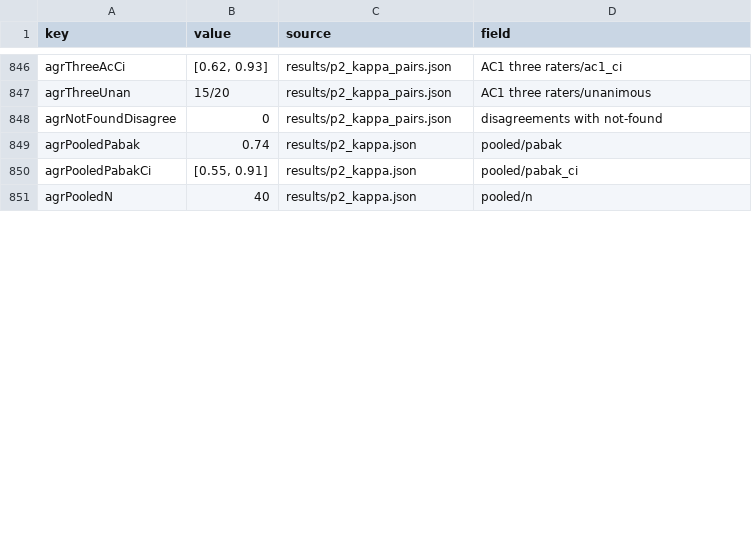
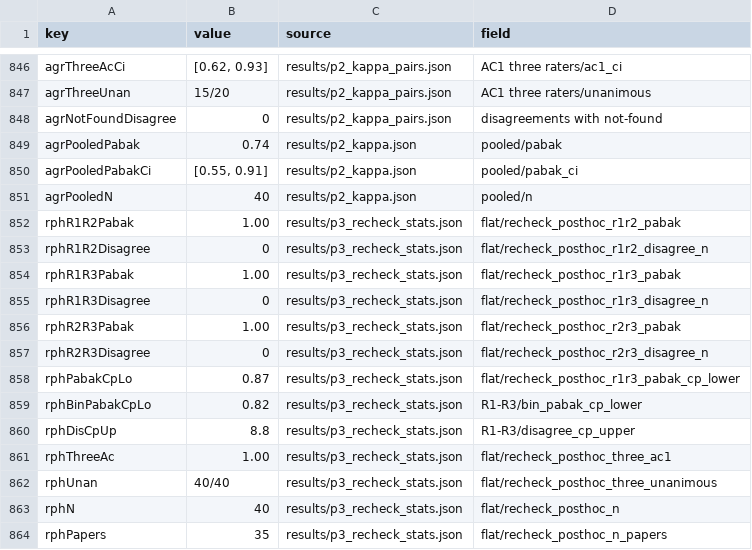
Before and after one commit to lamquocdat01/refscreen-arxiv-cs, a CSV file: results/numbers_ms_sources.csv, drawn as a sheet; only a part is shown, gaps mark what is left out; the diff covers the shown part only; the diff names each change by its address in the sheet, - before the commit and + after, or states it on an @@ line.

```diff
--- a/results/numbers_ms_sources.csv
+++ b/results/numbers_ms_sources.csv
+row 852: rphR1R2Pabak | 1.00 | results/p3_recheck_stats.json | flat/recheck_posthoc_r1r2_pabak
+row 853: rphR1R2Disagree | 0 | results/p3_recheck_stats.json | flat/recheck_posthoc_r1r2_disagree_n
+row 854: rphR1R3Pabak | 1.00 | results/p3_recheck_stats.json | flat/recheck_posthoc_r1r3_pabak
+row 855: rphR1R3Disagree | 0 | results/p3_recheck_stats.json | flat/recheck_posthoc_r1r3_disagree_n
+row 856: rphR2R3Pabak | 1.00 | results/p3_recheck_stats.json | flat/recheck_posthoc_r2r3_pabak
+row 857: rphR2R3Disagree | 0 | results/p3_recheck_stats.json | flat/recheck_posthoc_r2r3_disagree_n
+row 858: rphPabakCpLo | 0.87 | results/p3_recheck_stats.json | flat/recheck_posthoc_r1r3_pabak_cp_lower
+row 859: rphBinPabakCpLo | 0.82 | results/p3_recheck_stats.json | R1-R3/bin_pabak_cp_lower
+row 860: rphDisCpUp | 8.8 | results/p3_recheck_stats.json | R1-R3/disagree_cp_upper
+row 861: rphThreeAc | 1.00 | results/p3_recheck_stats.json | flat/recheck_posthoc_three_ac1
+row 862: rphUnan | 40/40 | results/p3_recheck_stats.json | flat/recheck_posthoc_three_unanimous
+row 863: rphN | 40 | results/p3_recheck_stats.json | flat/recheck_posthoc_n
+row 864: rphPapers | 35 | results/p3_recheck_stats.json | flat/recheck_posthoc_n_papers
```
Also changed, not shown: 10 added rows and 6 edited cells elsewhere in this file, 16 other files.
